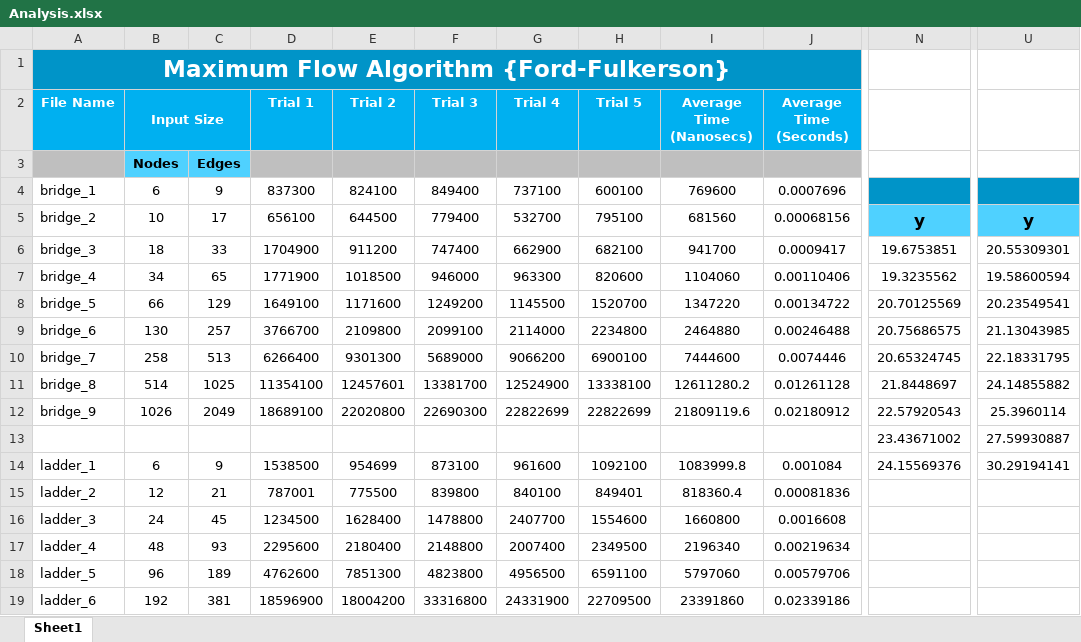
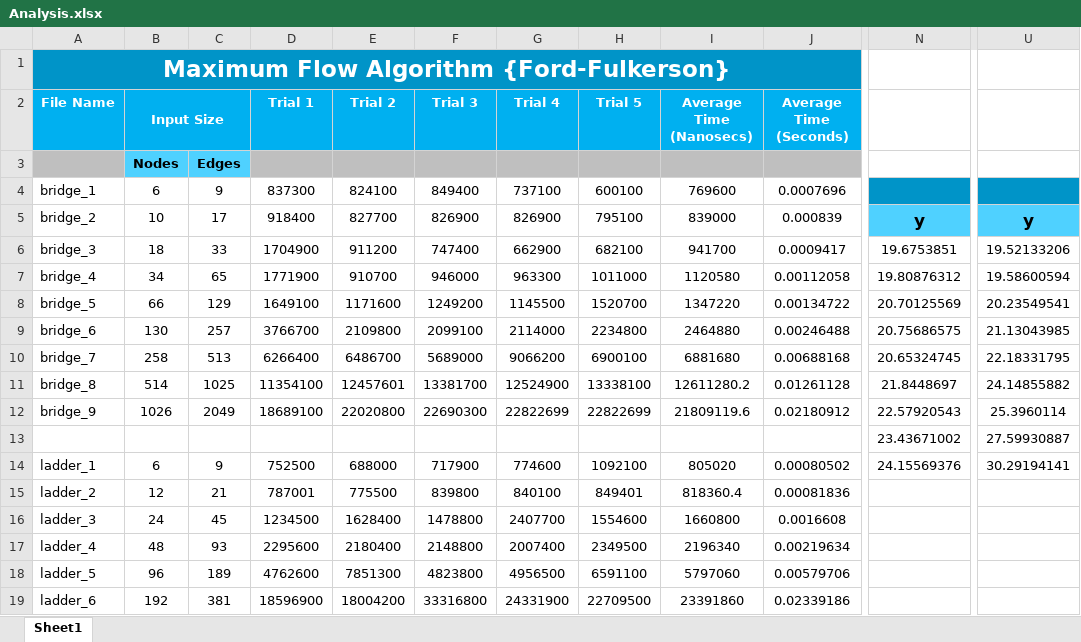
Before and after one commit to gibrankasif/Maximum-Flow-Algorithm, an Excel workbook: Analysis.xlsx, sheet Sheet1, drawn as a sheet; only a part is shown, gaps mark what is left out; values as stored, in another font and other column widths than the file's, no borders; charts and pictures not drawn; the diff names each change by its address in the sheet, - before the commit and + after, or states it on an @@ line.

Commit message:
Added some new max flow implementations, for further testing and analysis

```diff
--- a/Analysis.xlsx (sheet Sheet1)
+++ b/Analysis.xlsx (sheet Sheet1)
-D5 (Trial 1): 656100
+D5 (Trial 1): 918400
-E5 (Trial 2): 644500
+E5 (Trial 2): 827700
-F5 (Trial 3): 779400
+F5 (Trial 3): 826900
-G5 (Trial 4): 532700
+G5 (Trial 4): 826900
-I5 (Average Time (Nanosecs)): 681560
+I5 (Average Time (Nanosecs)): 839000
-J5 (Average Time (Seconds)): 0.00068156
+J5 (Average Time (Seconds)): 0.000839
-U6: 20.55309301
+U6: 19.52133206
-E7 (Trial 2): 1018500
+E7 (Trial 2): 910700
-H7 (Trial 5): 820600
+H7 (Trial 5): 1011000
-I7 (Average Time (Nanosecs)): 1104060
+I7 (Average Time (Nanosecs)): 1120580
-J7 (Average Time (Seconds)): 0.00110406
+J7 (Average Time (Seconds)): 0.00112058
-N7: 19.3235562
+N7: 19.80876312
-E10 (Trial 2): 9301300
+E10 (Trial 2): 6486700
-I10 (Average Time (Nanosecs)): 7444600
+I10 (Average Time (Nanosecs)): 6881680
-J10 (Average Time (Seconds)): 0.0074446
+J10 (Average Time (Seconds)): 0.00688168
-D14 (Trial 1): 1538500
+D14 (Trial 1): 752500
-E14 (Trial 2): 954699
+E14 (Trial 2): 688000
-F14 (Trial 3): 873100
+F14 (Trial 3): 717900
-G14 (Trial 4): 961600
+G14 (Trial 4): 774600
-I14 (Average Time (Nanosecs)): 1083999.8
+I14 (Average Time (Nanosecs)): 805020
-J14 (Average Time (Seconds)): 0.001084
+J14 (Average Time (Seconds)): 0.00080502
```
Also changed, not shown: charts or pictures, 51 other files.
